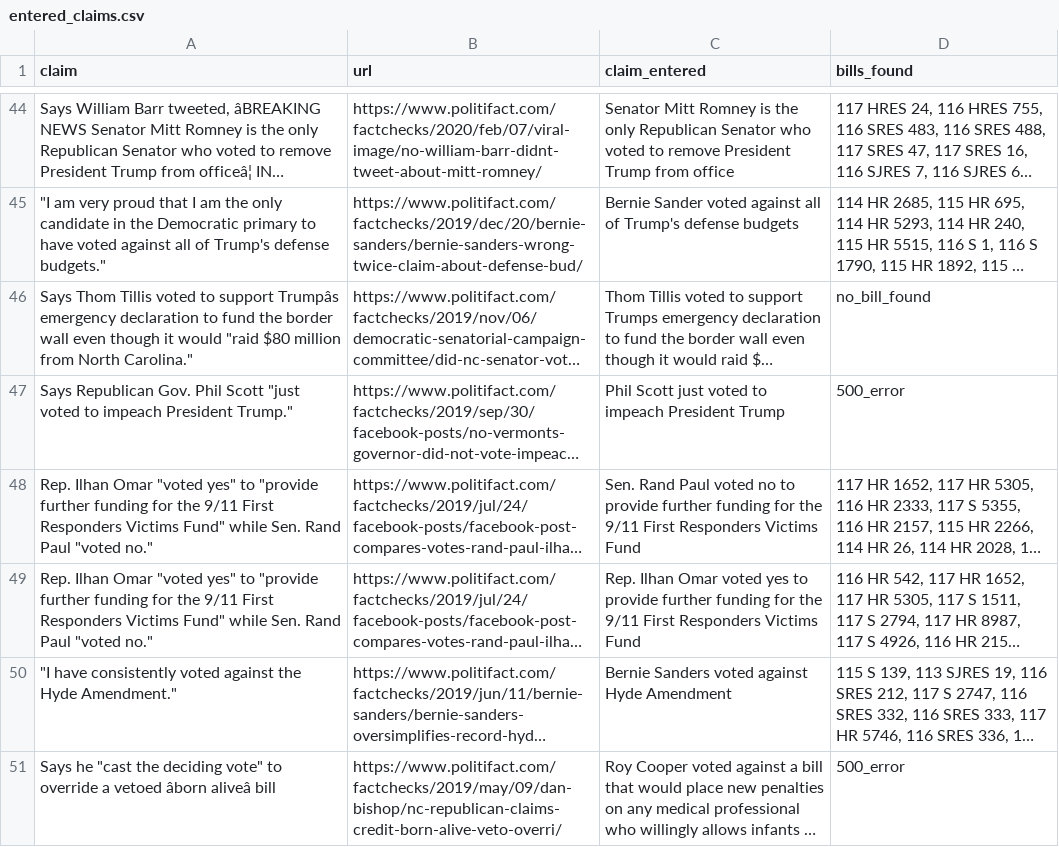
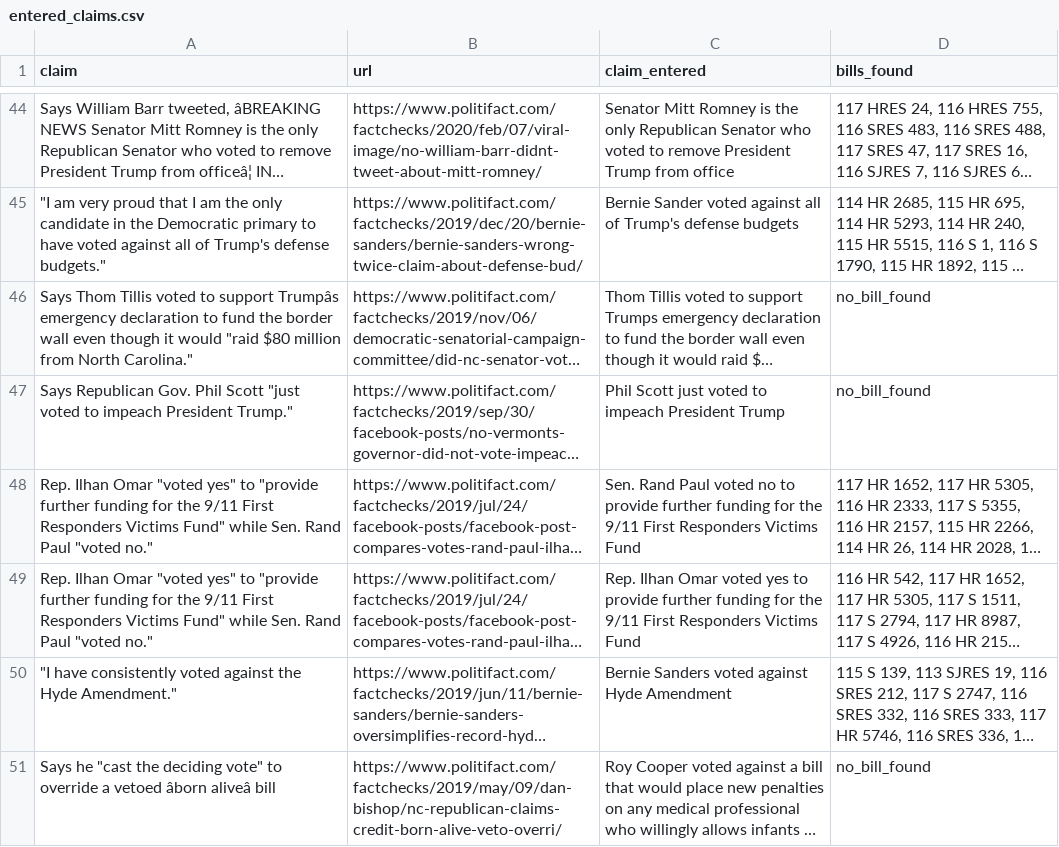
Before and after one commit to rm206/get_bills_from_json_c2s, a CSV file: entered_claims.csv, drawn as a sheet; only a part is shown, gaps mark what is left out; long unchanged cells end in …; the diff covers the shown part only; the diff names each change by its address in the sheet, - before the commit and + after, or states it on an @@ line.

```diff
--- a/entered_claims.csv
+++ b/entered_claims.csv
-D47 (bills_found): 500_error
+D47 (bills_found): no_bill_found
-D51 (bills_found): 500_error
+D51 (bills_found): no_bill_found
```
Also changed, not shown: 15 edited cells elsewhere in this file, 3 other files.
